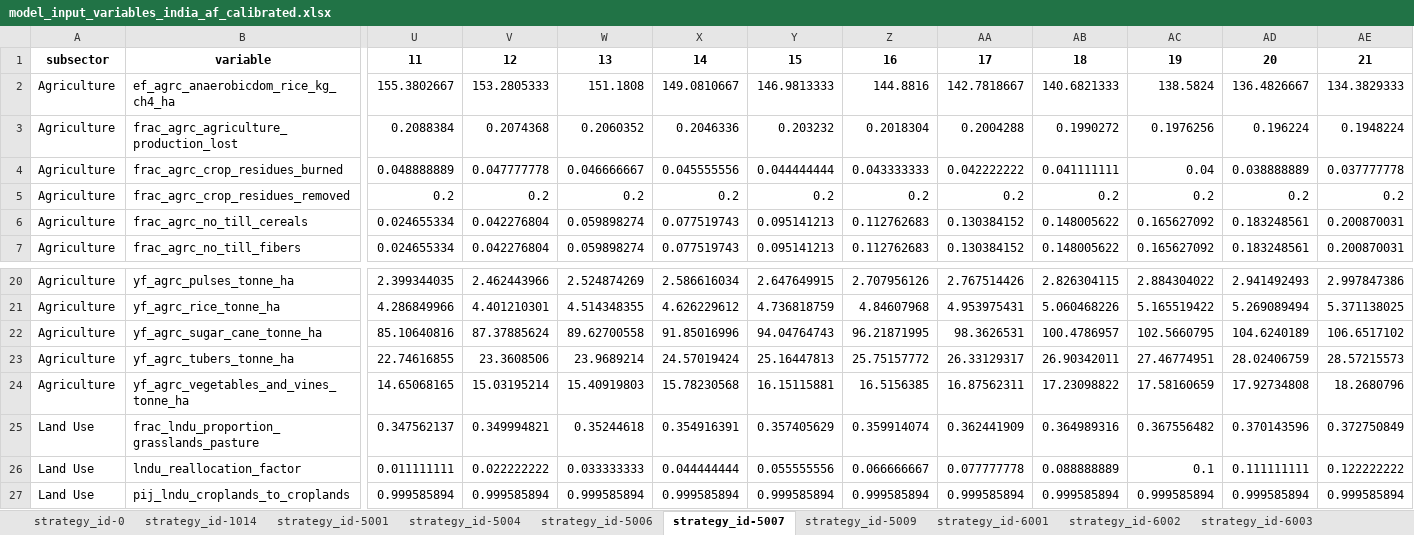
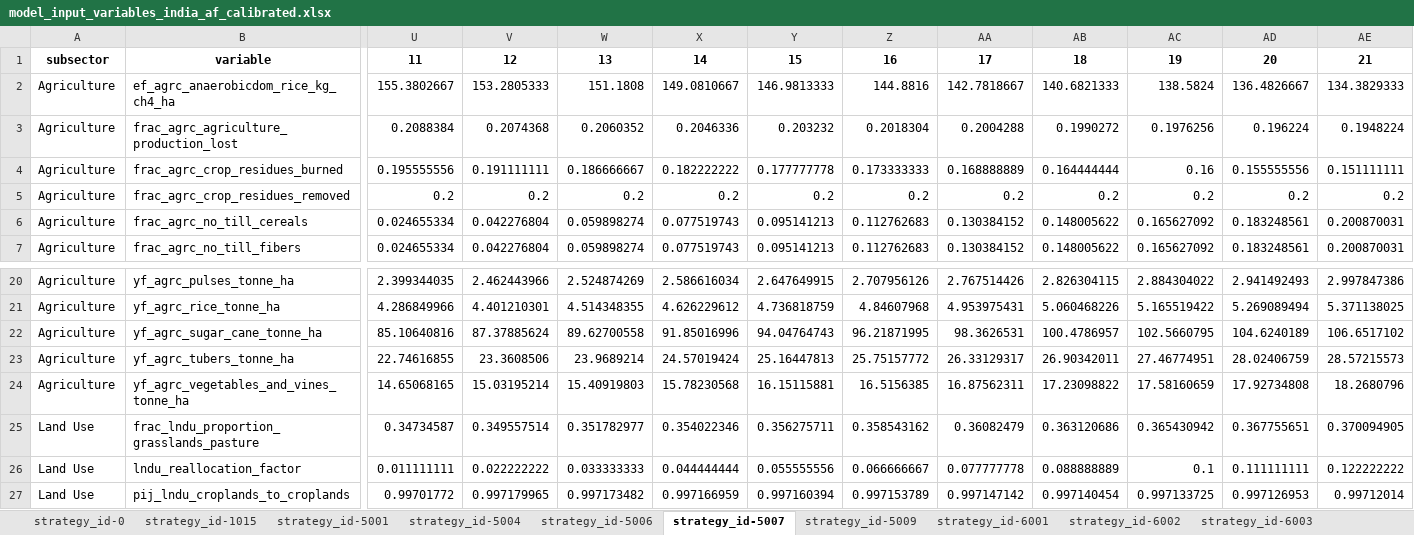
Before and after one commit to jcsyme/sisepuede, an Excel workbook: ref/ingestion/calibrated/india/model_input_variables_india_af_calibrated.xlsx, sheet strategy_id-5007, drawn as a sheet; only a part is shown, gaps mark what is left out; values as stored, in another font and other column widths than the file's, no borders; the diff covers the shown part only; the diff names each change by its address in the sheet, - before the commit and + after, or states it on an @@ line.

```diff
--- a/ref/ingestion/calibrated/india/model_input_variables_india_af_calibrated.xlsx (sheet strategy_id-5007)
+++ b/ref/ingestion/calibrated/india/model_input_variables_india_af_calibrated.xlsx (sheet strategy_id-5007)
-sheet tab: strategy_id-1014
+sheet tab: strategy_id-1015
-U4: 0.048888889
+U4: 0.195555556
-V4: 0.047777778
+V4: 0.191111111
-W4: 0.046666667
+W4: 0.186666667
-X4: 0.045555556
+X4: 0.182222222
-Y4: 0.044444444
+Y4: 0.177777778
-Z4: 0.043333333
+Z4: 0.173333333
-AA4: 0.042222222
+AA4: 0.168888889
-AB4: 0.041111111
+AB4: 0.164444444
-AC4: 0.04
+AC4: 0.16
-AD4: 0.038888889
+AD4: 0.155555556
-AE4: 0.037777778
+AE4: 0.151111111
-U25: 0.347562137
+U25: 0.34734587
-V25: 0.349994821
+V25: 0.349557514
-W25: 0.35244618
+W25: 0.351782977
-X25: 0.354916391
+X25: 0.354022346
-Y25: 0.357405629
+Y25: 0.356275711
-Z25: 0.359914074
+Z25: 0.358543162
-AA25: 0.362441909
+AA25: 0.36082479
-AB25: 0.364989316
+AB25: 0.363120686
-AC25: 0.367556482
+AC25: 0.365430942
-AD25: 0.370143596
+AD25: 0.367755651
-AE25: 0.372750849
+AE25: 0.370094905
-U27: 0.999585894
+U27: 0.99701772
-V27: 0.999585894
+V27: 0.997179965
-W27: 0.999585894
+W27: 0.997173482
-X27: 0.999585894
+X27: 0.997166959
-Y27: 0.999585894
+Y27: 0.997160394
-Z27: 0.999585894
+Z27: 0.997153789
-AA27: 0.999585894
+AA27: 0.997147142
-AB27: 0.999585894
+AB27: 0.997140454
-AC27: 0.999585894
+AC27: 0.997133725
-AD27: 0.999585894
+AD27: 0.997126953
-AE27: 0.999585894
+AE27: 0.99712014
```
Also changed, not shown: 1069 edited cells elsewhere in this sheet, sheet strategy_id-5009, sheet strategy_id-6004, sheet strategy_id-5006, sheet strategy_id-6003, sheet strategy_id-6002, sheet strategy_id-0, 1 more sheet, ref/ingestion/calibrated/india/model_input_variables_india_ce_calibrated.xlsx, ref/ingestion/calibrated/india/model_input_variables_india_ip_calibrated.xlsx, 3 other files.
